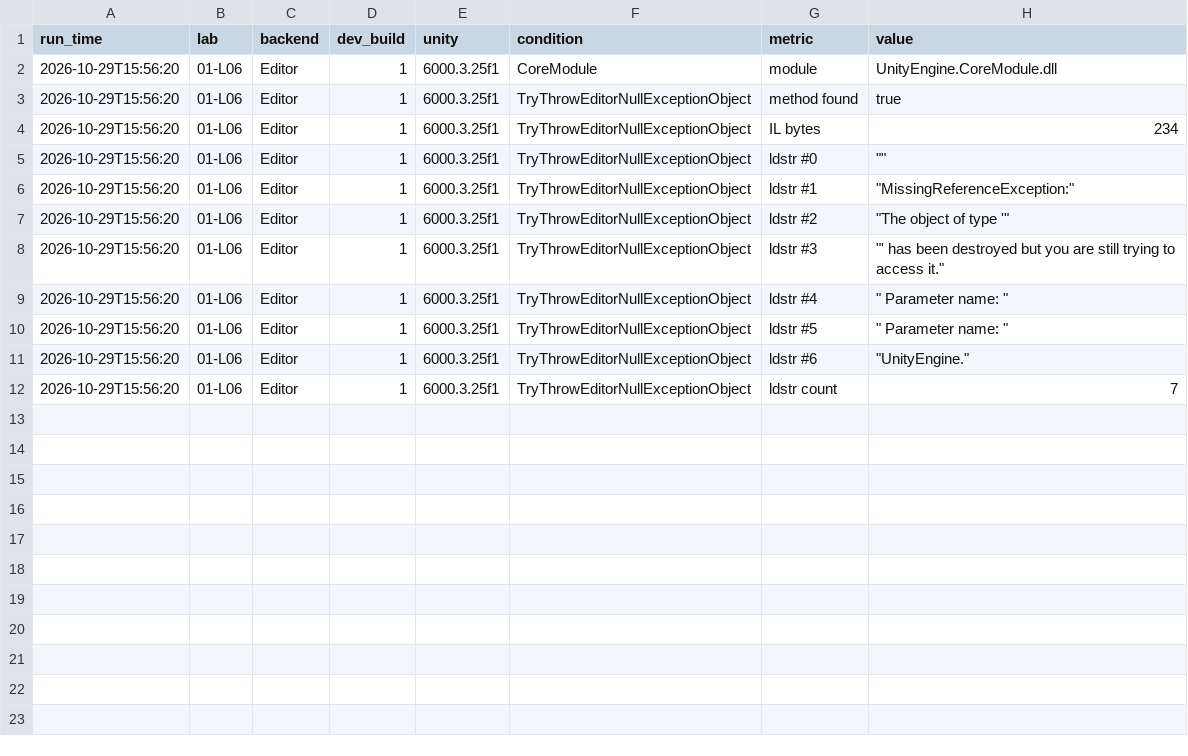
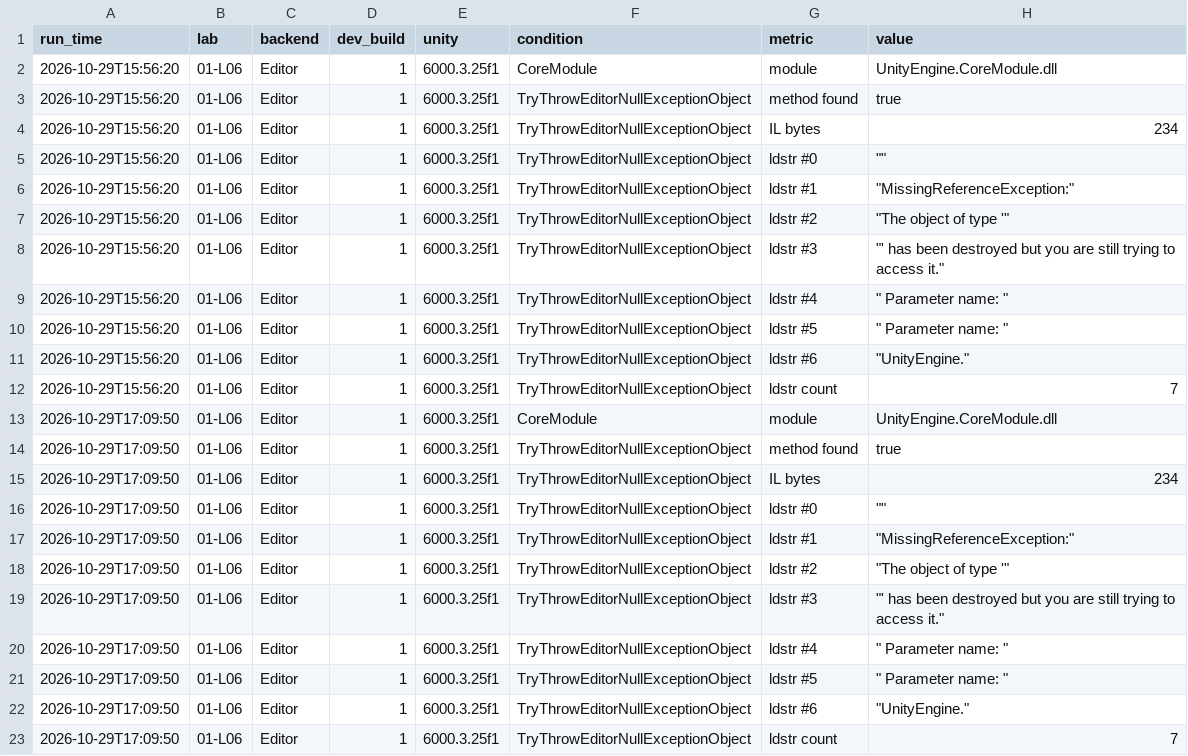
Before and after one commit to seungbin0619/unity-study, a CSV file: Notes/results/01-L06_Editor_2026-10-29.csv, drawn as a sheet; the diff names each change by its address in the sheet, - before the commit and + after, or states it on an @@ line.

```diff
--- a/Notes/results/01-L06_Editor_2026-10-29.csv
+++ b/Notes/results/01-L06_Editor_2026-10-29.csv
+row 13: 2026-10-29T17:09:50 | 01-L06 | Editor | 1 | 6000.3.25f1 | CoreModule | module | UnityEngine.CoreModule.dll
+row 14: 2026-10-29T17:09:50 | 01-L06 | Editor | 1 | 6000.3.25f1 | TryThrowEditorNullExceptionObject | method found | true
+row 15: 2026-10-29T17:09:50 | 01-L06 | Editor | 1 | 6000.3.25f1 | TryThrowEditorNullExceptionObject | IL bytes | 234
+row 16: 2026-10-29T17:09:50 | 01-L06 | Editor | 1 | 6000.3.25f1 | TryThrowEditorNullExceptionObject | ldstr #0 | ""
+row 17: 2026-10-29T17:09:50 | 01-L06 | Editor | 1 | 6000.3.25f1 | TryThrowEditorNullExceptionObject | ldstr #1 | "MissingReferenceException:"
+row 18: 2026-10-29T17:09:50 | 01-L06 | Editor | 1 | 6000.3.25f1 | TryThrowEditorNullExceptionObject | ldstr #2 | "The object of type '"
+row 19: 2026-10-29T17:09:50 | 01-L06 | Editor | 1 | 6000.3.25f1 | TryThrowEditorNullExceptionObject | ldstr #3 | "' has been destroyed but you are still trying to access it."
+row 20: 2026-10-29T17:09:50 | 01-L06 | Editor | 1 | 6000.3.25f1 | TryThrowEditorNullExceptionObject | ldstr #4 | " Parameter name: "
+row 21: 2026-10-29T17:09:50 | 01-L06 | Editor | 1 | 6000.3.25f1 | TryThrowEditorNullExceptionObject | ldstr #5 | " Parameter name: "
+row 22: 2026-10-29T17:09:50 | 01-L06 | Editor | 1 | 6000.3.25f1 | TryThrowEditorNullExceptionObject | ldstr #6 | "UnityEngine."
+row 23: 2026-10-29T17:09:50 | 01-L06 | Editor | 1 | 6000.3.25f1 | TryThrowEditorNullExceptionObject | ldstr count | 7
```
Also changed, not shown: 3 other files.
